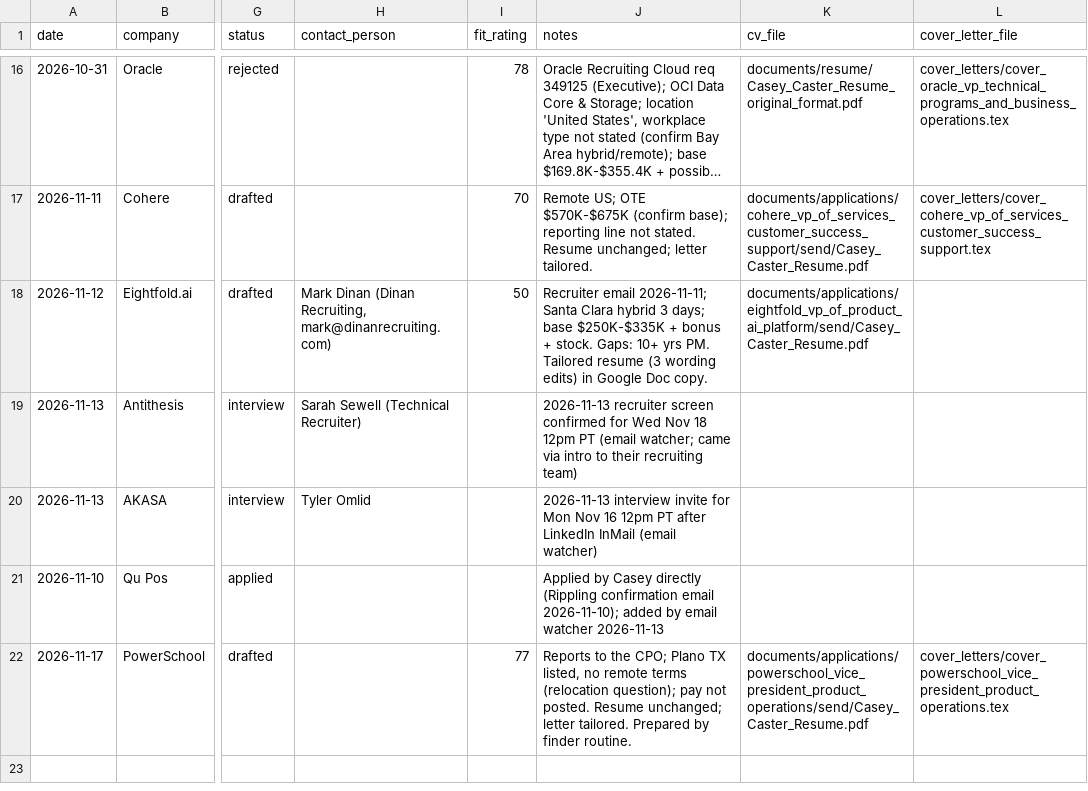
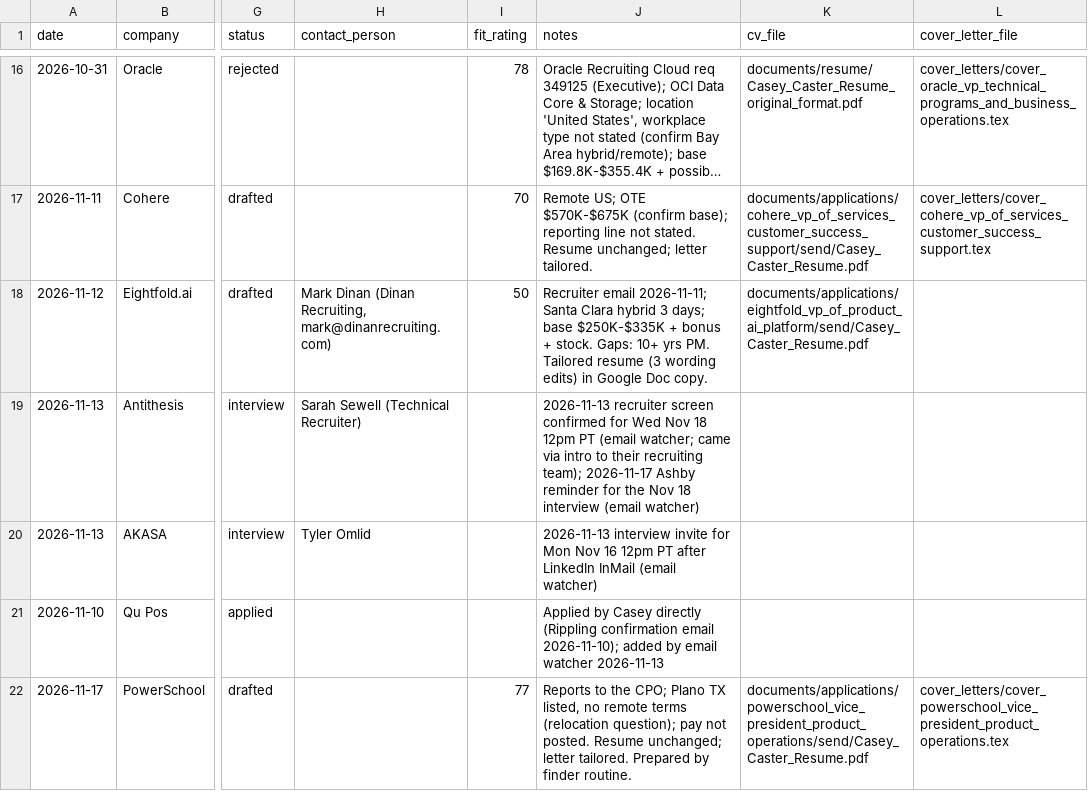
Before and after one commit to CptnHook/job-search-data, a CSV file: job_search_tracker.csv, drawn as a sheet; only a part is shown, gaps mark what is left out; long unchanged cells end in …; the diff covers the shown part only; the diff names each change by its address in the sheet, - before the commit and + after, or states it on an @@ line.

```diff
--- a/job_search_tracker.csv
+++ b/job_search_tracker.csv
-J19 (notes): …their recruiting team)
+J19 (notes): …their recruiting team); 2026-11-17 Ashby reminder for the Nov 18 interview (email watcher)
```
Also changed, not shown: 1 added row elsewhere in this file.
